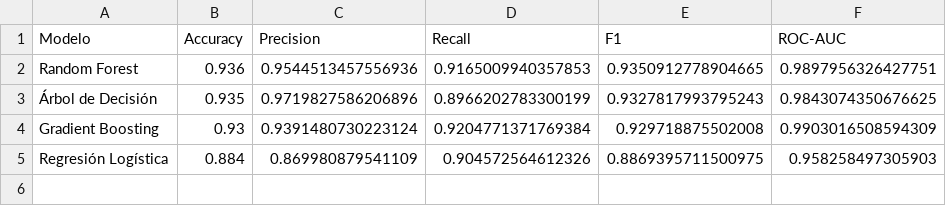
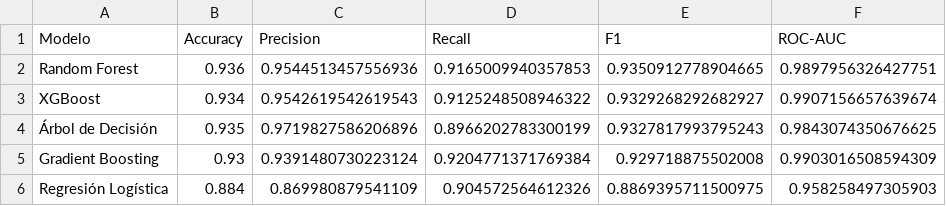
Before and after one commit to RICK1130042/Netflix_clasificadores, a CSV file: comparacion_modelos_churn.csv, drawn as a sheet.

```diff
--- a/comparacion_modelos_churn.csv
+++ b/comparacion_modelos_churn.csv
@@ -2,2 +2,3 @@ Modelo,Accuracy,Precision,Recall,F1,ROC-AUC
 Random Forest,0.936,0.9544513457556936,0.9165009940357853,0.9350912778904665,0.9897956326427751
+XGBoost,0.934,0.9542619542619543,0.9125248508946322,0.9329268292682927,0.9907156657639674
 Árbol de Decisión,0.935,0.9719827586206896,0.8966202783300199,0.9327817993795243,0.9843074350676625
```
Also changed, not shown: comparacion_validacion_cruzada.csv, importancia_variables_churn.csv, 2 other files.
